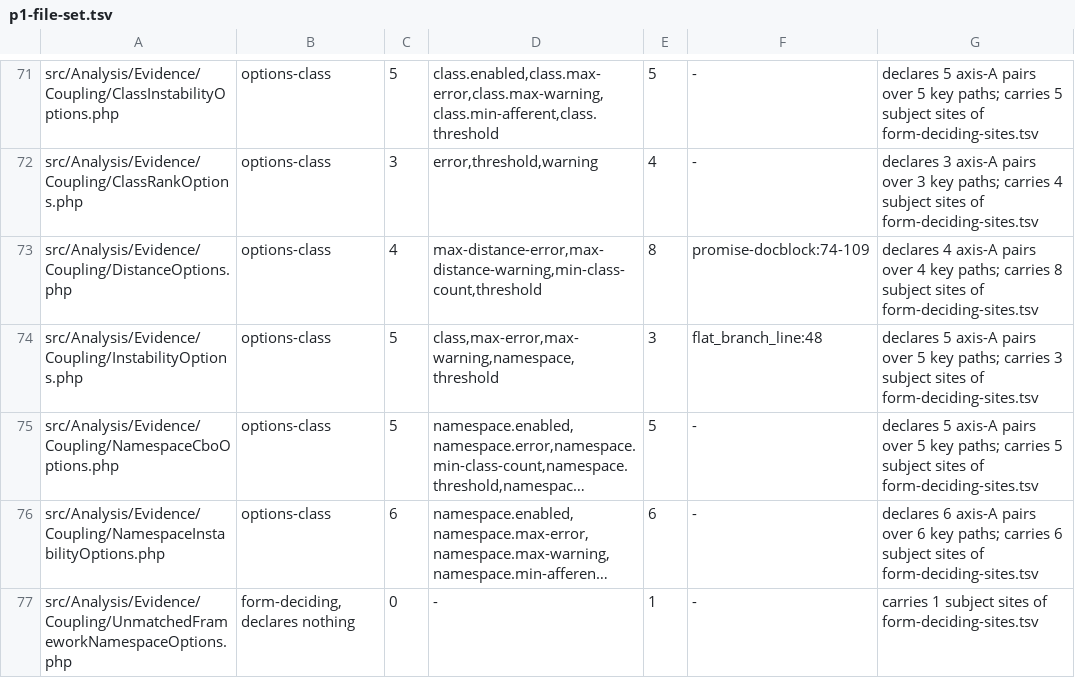
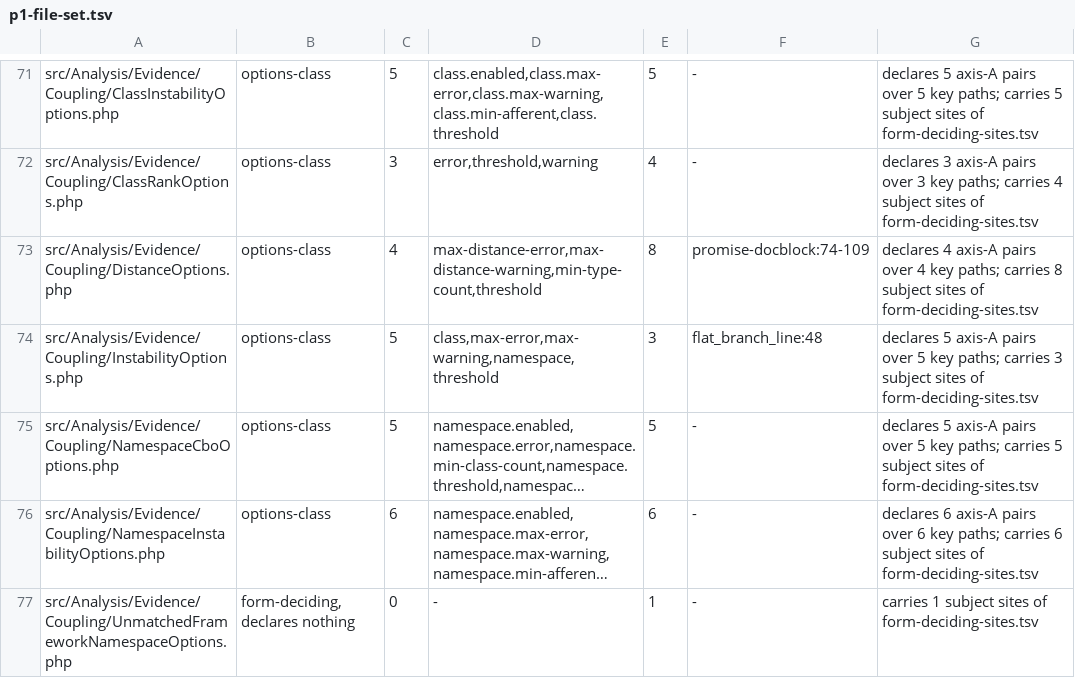
Before and after one commit to qualimetrix/qualimetrix, a TSV file: promise-effect/p1-file-set.tsv, drawn as a sheet; only a part is shown, gaps mark what is left out; long unchanged cells end in ….

Commit message:
fix(configuration): refresh renamed distance option artifact addresses

```diff
--- a/promise-effect/p1-file-set.tsv
+++ b/promise-effect/p1-file-set.tsv
@@ -72,3 +72,3 @@ src/Analysis/Evidence/Coupling/ClassInstabilityOptions.php	options-class	5	class
 src/Analysis/Evidence/Coupling/ClassRankOptions.php	options-class	3	error,threshold,warning	4	-	declares 3 axis-A pairs over 3 key paths; carries 4 subject sites of form-deciding-sites.tsv
-src/Analysis/Evidence/Coupling/DistanceOptions.php	options-class	4	max-distance-error,max-distance-warning,min-class-count,threshold	8	promise-docblock:74-109	declares 4 axis-A pairs over 4 key paths; carries 8 subject sites of form-deciding-sites.tsv
+src/Analysis/Evidence/Coupling/DistanceOptions.php	options-class	4	max-distance-error,max-distance-warning,min-type-count,threshold	8	promise-docblock:74-109	declares 4 axis-A pairs over 4 key paths; carries 8 subject sites of form-deciding-sites.tsv
 src/Analysis/Evidence/Coupling/InstabilityOptions.php	options-class	5	class,max-error,max-warning,namespace,threshold	3	flat_branch_line:48	declares 5 axis-A pairs over 5 key paths; carries 3 subject sites of form-deciding-sites.tsv
```
Also changed, not shown: 1 other file.
